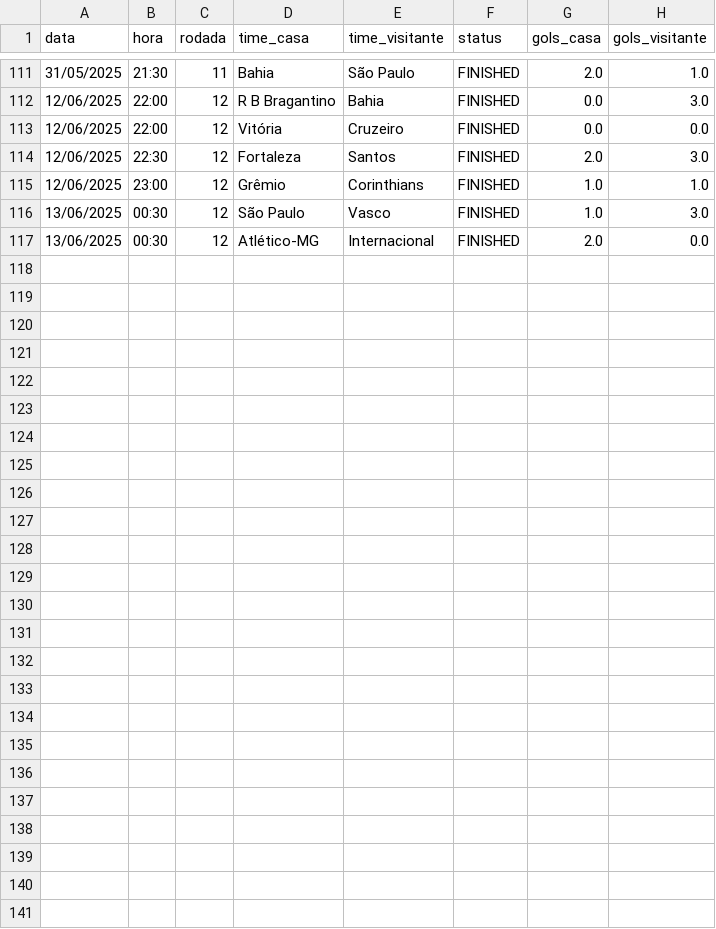
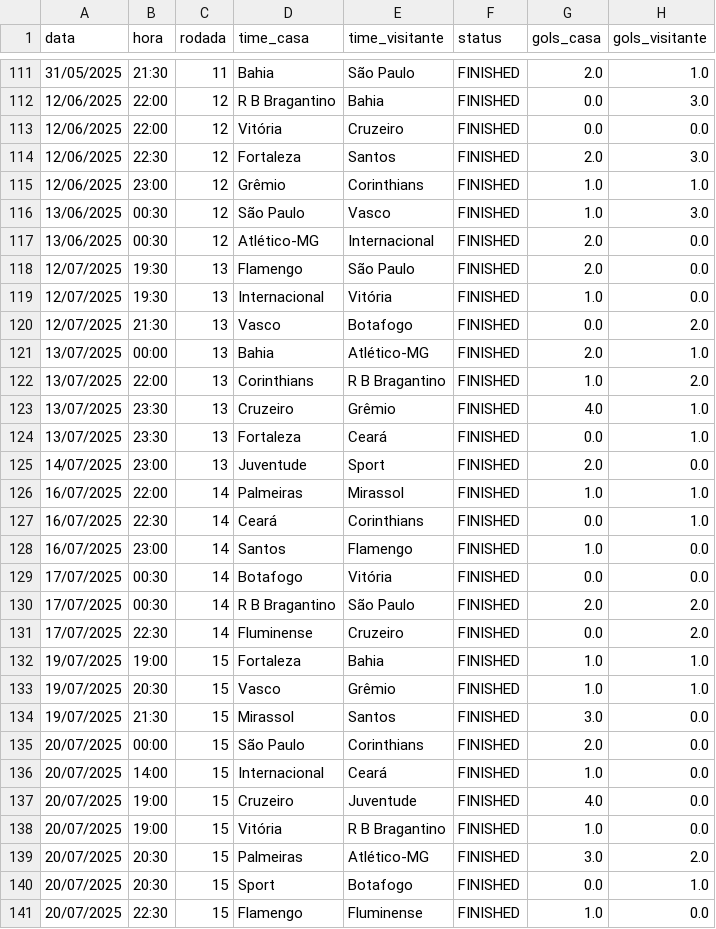
Before and after one commit to tlvzz/BR2025, a CSV file: dados/resultados.csv, drawn as a sheet; only a part is shown, gaps mark what is left out; the diff names each change by its address in the sheet, - before the commit and + after, or states it on an @@ line.

```diff
--- a/dados/resultados.csv
+++ b/dados/resultados.csv
+row 118: 12/07/2025 | 19:30 | 13 | Flamengo | São Paulo | FINISHED | 2.0 | 0.0
+row 119: 12/07/2025 | 19:30 | 13 | Internacional | Vitória | FINISHED | 1.0 | 0.0
+row 120: 12/07/2025 | 21:30 | 13 | Vasco | Botafogo | FINISHED | 0.0 | 2.0
+row 121: 13/07/2025 | 00:00 | 13 | Bahia | Atlético-MG | FINISHED | 2.0 | 1.0
+row 122: 13/07/2025 | 22:00 | 13 | Corinthians | R B Bragantino | FINISHED | 1.0 | 2.0
+row 123: 13/07/2025 | 23:30 | 13 | Cruzeiro | Grêmio | FINISHED | 4.0 | 1.0
+row 124: 13/07/2025 | 23:30 | 13 | Fortaleza | Ceará | FINISHED | 0.0 | 1.0
+row 125: 14/07/2025 | 23:00 | 13 | Juventude | Sport | FINISHED | 2.0 | 0.0
+row 126: 16/07/2025 | 22:00 | 14 | Palmeiras | Mirassol | FINISHED | 1.0 | 1.0
+row 127: 16/07/2025 | 22:30 | 14 | Ceará | Corinthians | FINISHED | 0.0 | 1.0
+row 128: 16/07/2025 | 23:00 | 14 | Santos | Flamengo | FINISHED | 1.0 | 0.0
+row 129: 17/07/2025 | 00:30 | 14 | Botafogo | Vitória | FINISHED | 0.0 | 0.0
+row 130: 17/07/2025 | 00:30 | 14 | R B Bragantino | São Paulo | FINISHED | 2.0 | 2.0
+row 131: 17/07/2025 | 22:30 | 14 | Fluminense | Cruzeiro | FINISHED | 0.0 | 2.0
+row 132: 19/07/2025 | 19:00 | 15 | Fortaleza | Bahia | FINISHED | 1.0 | 1.0
+row 133: 19/07/2025 | 20:30 | 15 | Vasco | Grêmio | FINISHED | 1.0 | 1.0
+row 134: 19/07/2025 | 21:30 | 15 | Mirassol | Santos | FINISHED | 3.0 | 0.0
+row 135: 20/07/2025 | 00:00 | 15 | São Paulo | Corinthians | FINISHED | 2.0 | 0.0
+row 136: 20/07/2025 | 14:00 | 15 | Internacional | Ceará | FINISHED | 1.0 | 0.0
+row 137: 20/07/2025 | 19:00 | 15 | Cruzeiro | Juventude | FINISHED | 4.0 | 0.0
+row 138: 20/07/2025 | 19:00 | 15 | Vitória | R B Bragantino | FINISHED | 1.0 | 0.0
+row 139: 20/07/2025 | 20:30 | 15 | Palmeiras | Atlético-MG | FINISHED | 3.0 | 2.0
+row 140: 20/07/2025 | 20:30 | 15 | Sport | Botafogo | FINISHED | 0.0 | 1.0
+row 141: 20/07/2025 | 22:30 | 15 | Flamengo | Fluminense | FINISHED | 1.0 | 0.0
```
Also changed, not shown: dados/proximos.csv.
